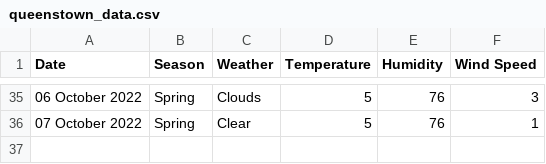
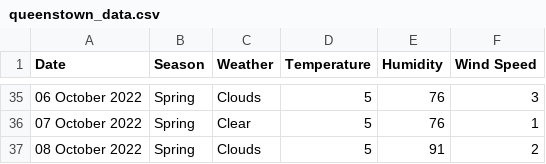
Before and after one commit to xmzboy/Async-Weather-API, a CSV file: data/queenstown_data.csv, drawn as a sheet; only a part is shown, gaps mark what is left out; the diff names each change by its address in the sheet, - before the commit and + after, or states it on an @@ line.

Commit message:
Update queenstown_data.csv

```diff
--- a/data/queenstown_data.csv
+++ b/data/queenstown_data.csv
+row 37: 08 October 2022 | Spring | Clouds | 5 | 91 | 2
```
